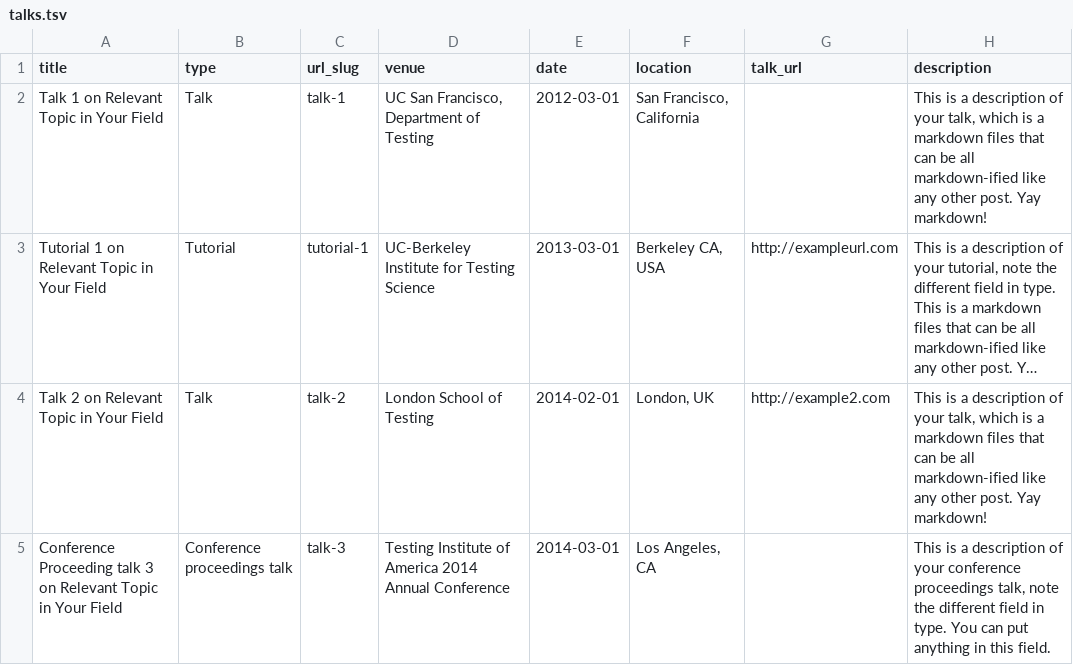
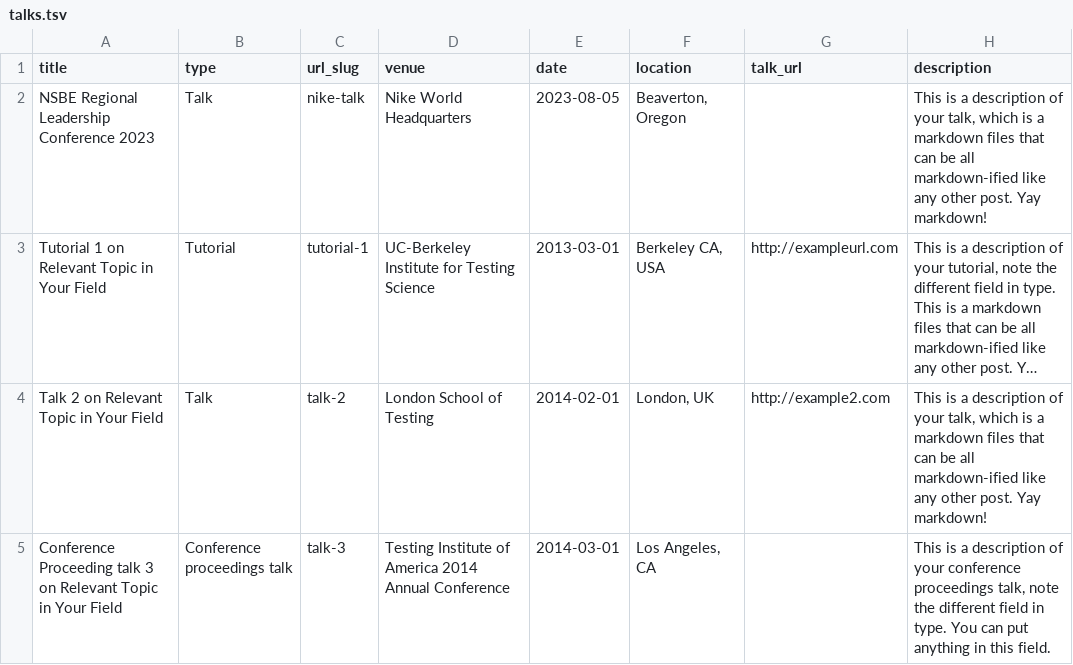
Before and after one commit to saronsamuel/saronsamuel.github.io, a TSV file: markdown_generator/talks.tsv, drawn as a sheet; long unchanged cells end in …; removed rows and columns are numbered as before the commit, all else as after; the diff names each change by its address in the sheet, - before the commit and + after, or states it on an @@ line.

```diff
--- a/markdown_generator/talks.tsv
+++ b/markdown_generator/talks.tsv
-row 2: Talk 1 on Relevant Topic in Your Field | Talk | talk-1 | UC San Francisco, Department of Testing | 2012-03-01 | San Francisco, California |  | This is a description of your talk, which is a markdown files that can be all markdown-ified like any other post. Yay markdown!
+row 2: NSBE Regional Leadership Conference 2023 | Talk | nike-talk | Nike World Headquarters | 2023-08-05 | Beaverton, Oregon |  | This is a description of your talk, which is a markdown files that can be all markdown-ified like any other post. Yay markdown!
```
Also changed, not shown: 1 other file.
